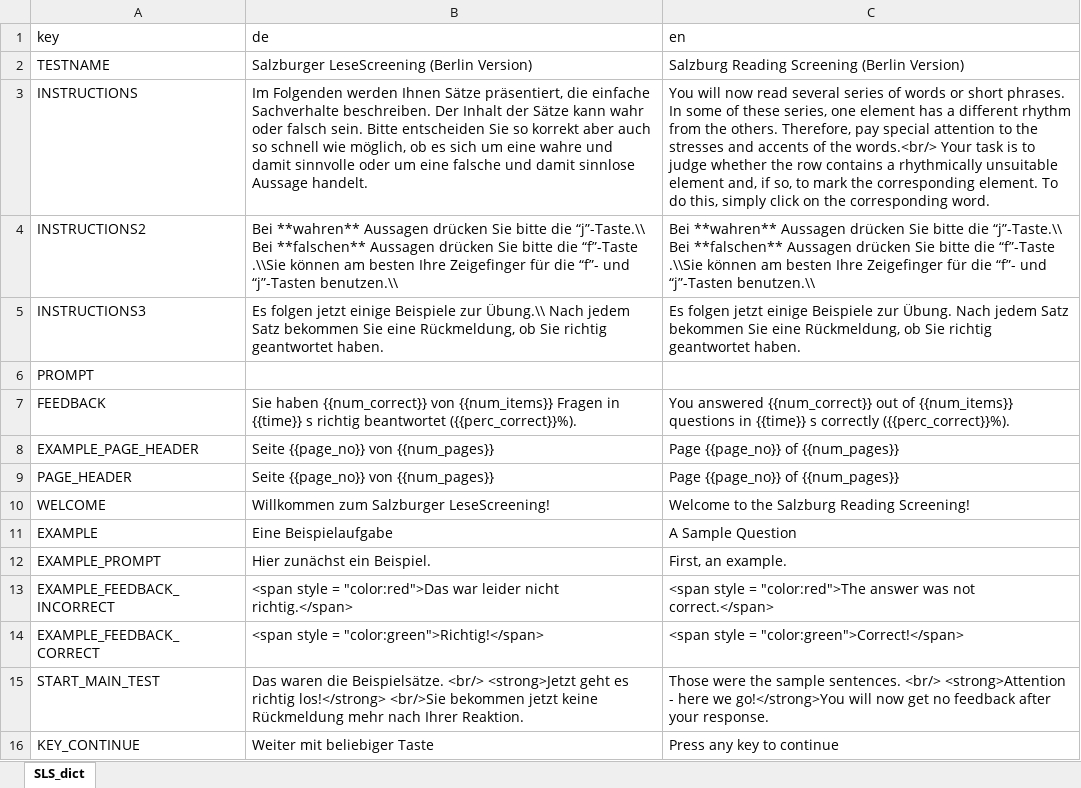
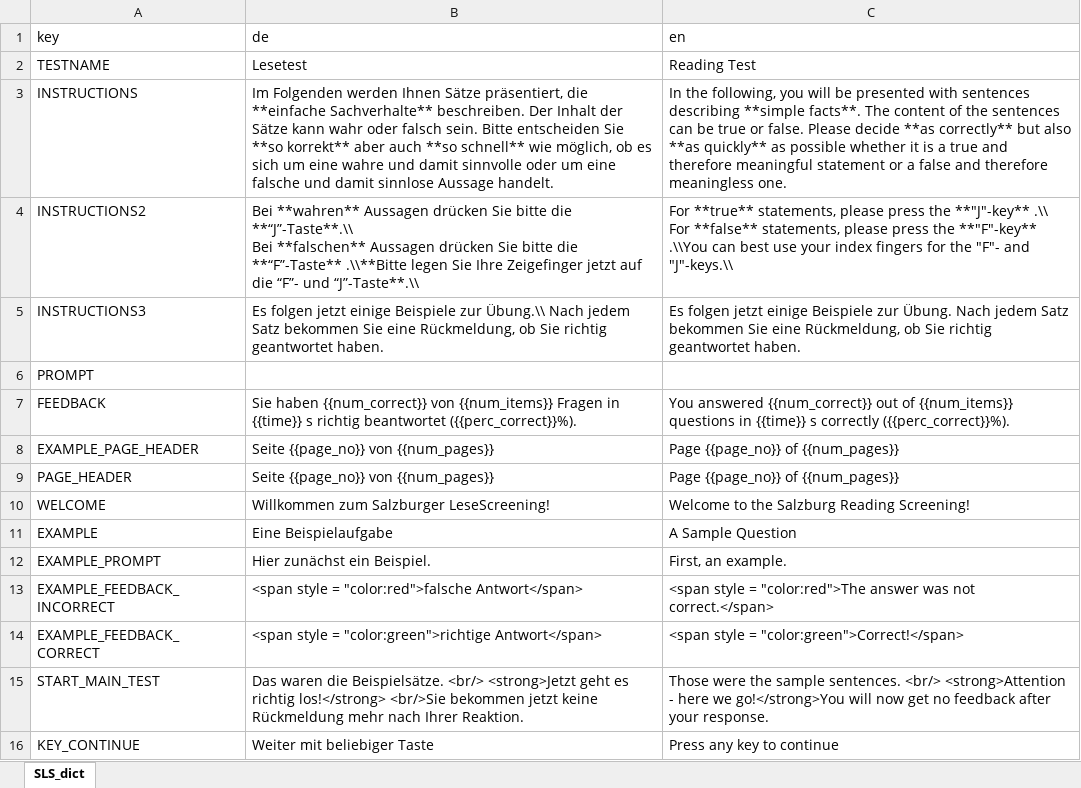
Before and after one commit to klausfrieler/mpipoet, an Excel workbook: data_raw/dicts/SLS_dict.xlsx, sheet SLS_dict, drawn as a sheet; values as stored, in another font and other column widths than the file's, no borders; ↵ is a line break in a cell; the diff names each change by its address in the sheet, - before the commit and + after, or states it on an @@ line.

```diff
--- a/data_raw/dicts/SLS_dict.xlsx (sheet SLS_dict)
+++ b/data_raw/dicts/SLS_dict.xlsx (sheet SLS_dict)
-B2 (de): Salzburger LeseScreening (Berlin Version)
+B2 (de): Lesetest
-C2 (en): Salzburg Reading Screening (Berlin Version)
+C2 (en): Reading Test
-B3 (de): …präsentiert, die einfache Sachverhalte beschreiben. Der Inhalt der Sätze kann wahr oder falsch sein. Bitte entscheiden Sie so korrekt aber auch so schnell wie möglich,…
+B3 (de): …präsentiert, die **einfache Sachverhalte** beschreiben. Der Inhalt der Sätze kann wahr oder falsch sein. Bitte entscheiden Sie **so korrekt** aber auch **so schnell** wie möglich,…
-C3 (en): You will now read several series of words or short phrases. In some of these series, one element has a different rhythm from the others. Therefore, pay special attention to the stresses and accents of the words.<br/> Your task is to judge whether the row contains a rhythmically unsuitable element and, if so, to mark the corresponding element. To do this, simply click on the corresponding word.
+C3 (en): In the following, you will be presented with sentences describing **simple facts**. The content of the sentences can be true or false. Please decide **as correctly** but also **as quickly** as possible whether it is a true and therefore meaningful statement or a false and therefore meaningless one.
-B4 (de): …bitte die “j”-Taste.\\ ↵ Bei **falschen** Aussagen drücken Sie bitte die “f”-Taste .\\Sie können am besten Ihre Zeigefinger für die “f”- und “j”-Tasten benutzen.\\
+B4 (de): …bitte die **“J”-Taste**.\\ ↵ Bei **falschen** Aussagen drücken Sie bitte die **“F”-Taste** .\\**Bitte legen Sie Ihre Zeigefinger jetzt auf die “F”- und “J”-Taste**.\\
-C4 (en): Bei **wahren** Aussagen drücken Sie bitte die “j”-Taste.\\ ↵ Bei **falschen** Aussagen drücken Sie bitte die “f”-Taste .\\Sie können am besten Ihre Zeigefinger für die “f”- und “j”-Tasten benutzen.\\
+C4 (en): For **true** statements, please press the **"J"-key** .\\ ↵ For **false** statements, please press the **"F"-key** .\\You can best use your index fingers for the "F"- and "J"-keys.\\
-B13 (de): …style = "color:red">Das war leider nicht richtig.</span>
+B13 (de): …style = "color:red">falsche Antwort</span>
-B14 (de): …style = "color:green">Richtig!</span>
+B14 (de): …style = "color:green">richtige Antwort</span>
```
Also changed, not shown: 4 other files.
